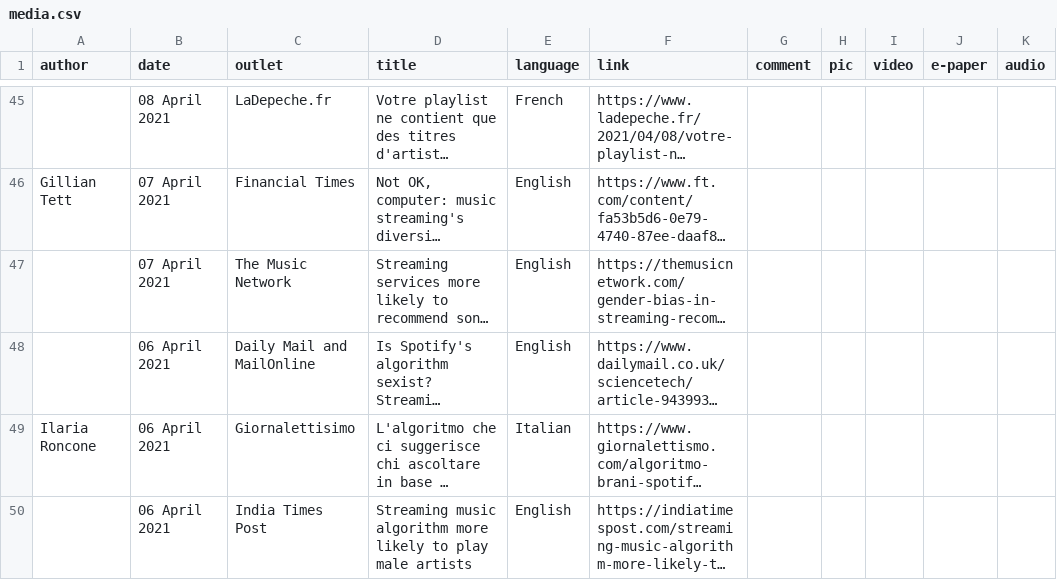
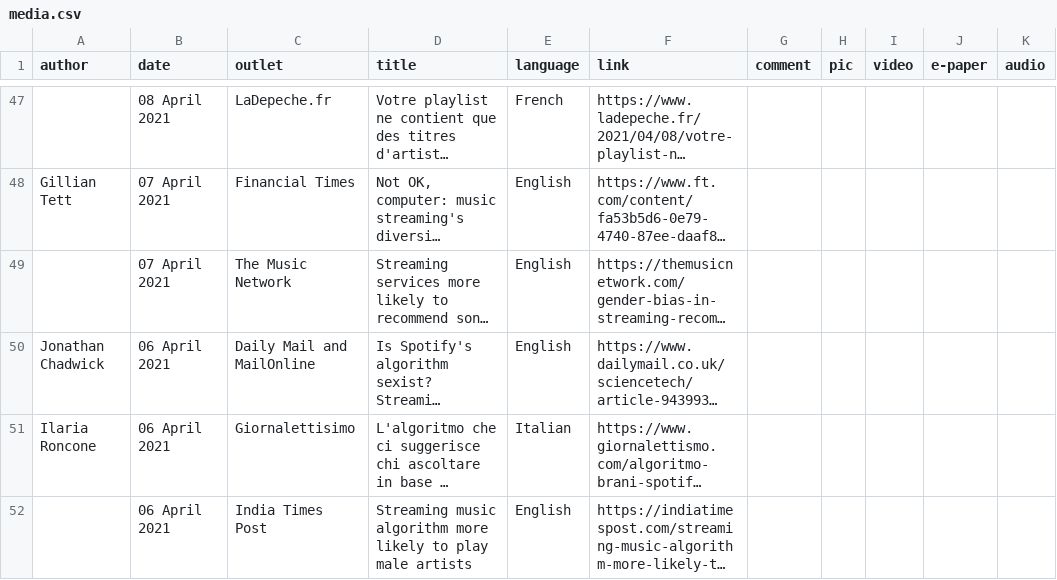
Before and after one commit to chbeu/chbeu.github.io, a CSV file: assets/csv/media.csv, drawn as a sheet; only a part is shown, gaps mark what is left out; long unchanged cells end in …; addresses are those after the commit; the diff covers the shown part only; the diff names each change by its address in the sheet, - before the commit and + after, or states it on an @@ line.

Commit message:
update media presence

```diff
--- a/assets/csv/media.csv
+++ b/assets/csv/media.csv
-A50 (author): (empty)
+A50 (author): Jonathan Chadwick
```
Also changed, not shown: 3 added rows and 1 edited cell elsewhere in this file.
